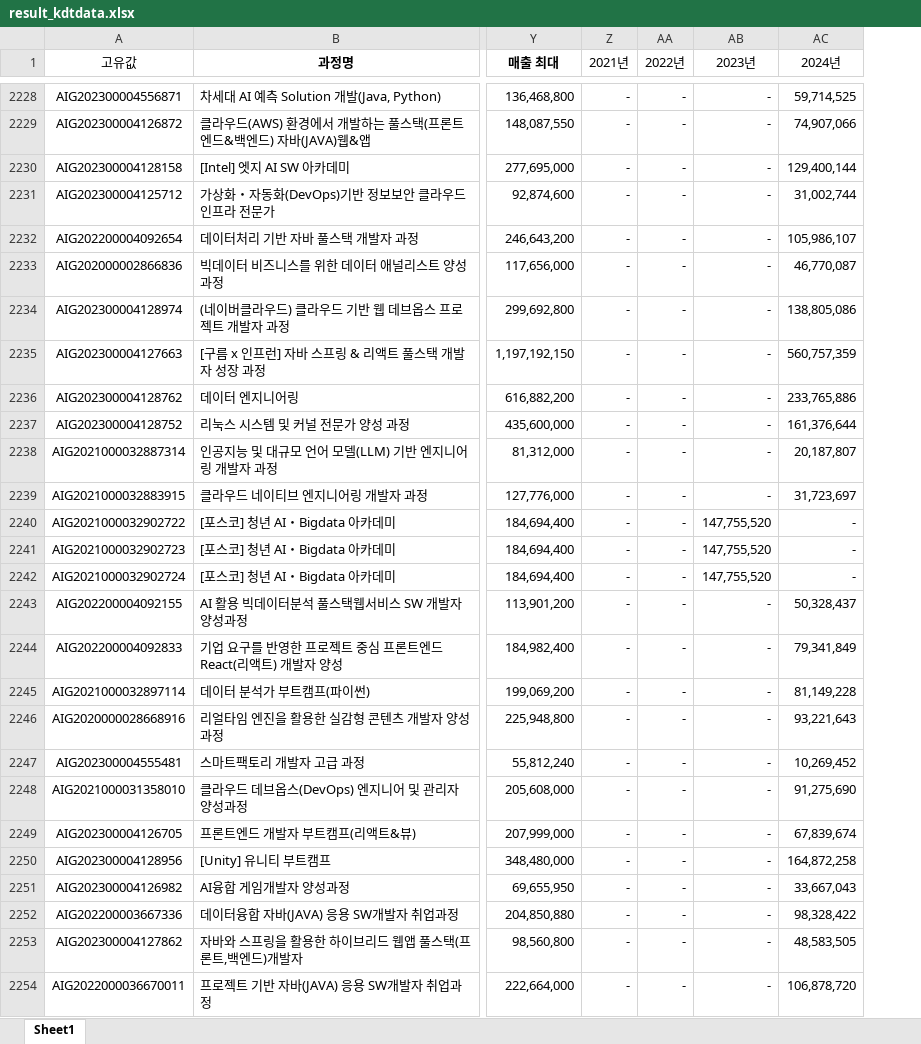
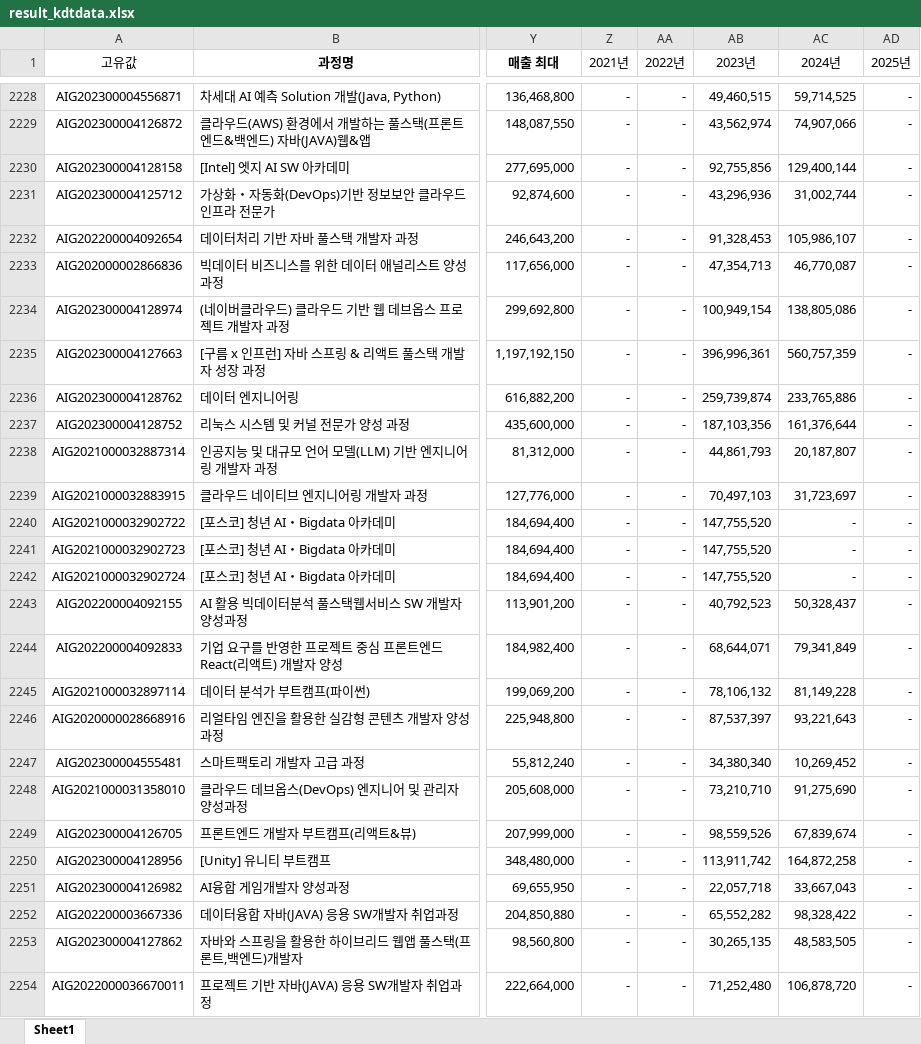
Before and after one commit to yulechestnuts/KDT_Dataset, an Excel workbook: result_kdtdata.xlsx, sheet Sheet1, drawn as a sheet; only a part is shown, gaps mark what is left out; values as stored, in another font and other column widths than the file's, no borders; the diff covers the shown part only; the diff names each change by its address in the sheet, - before the commit and + after, or states it on an @@ line.

```diff
--- a/result_kdtdata.xlsx (sheet Sheet1)
+++ b/result_kdtdata.xlsx (sheet Sheet1)
+column AD (2025년), rows 2228-2254: all -
-AB2228 (2023년): -
+AB2228 (2023년): 49,460,515
-AB2229 (2023년): -
+AB2229 (2023년): 43,562,974
-AB2230 (2023년): -
+AB2230 (2023년): 92,755,856
-AB2231 (2023년): -
+AB2231 (2023년): 43,296,936
-AB2232 (2023년): -
+AB2232 (2023년): 91,328,453
-AB2233 (2023년): -
+AB2233 (2023년): 47,354,713
-AB2234 (2023년): -
+AB2234 (2023년): 100,949,154
-AB2235 (2023년): -
+AB2235 (2023년): 396,996,361
-AB2236 (2023년): -
+AB2236 (2023년): 259,739,874
-AB2237 (2023년): -
+AB2237 (2023년): 187,103,356
-AB2238 (2023년): -
+AB2238 (2023년): 44,861,793
-AB2239 (2023년): -
+AB2239 (2023년): 70,497,103
-AB2243 (2023년): -
+AB2243 (2023년): 40,792,523
-AB2244 (2023년): -
+AB2244 (2023년): 68,644,071
-AB2245 (2023년): -
+AB2245 (2023년): 78,106,132
-AB2246 (2023년): -
+AB2246 (2023년): 87,537,397
-AB2247 (2023년): -
+AB2247 (2023년): 34,380,340
-AB2248 (2023년): -
+AB2248 (2023년): 73,210,710
-AB2249 (2023년): -
+AB2249 (2023년): 98,559,526
-AB2250 (2023년): -
+AB2250 (2023년): 113,911,742
-AB2251 (2023년): -
+AB2251 (2023년): 22,057,718
-AB2252 (2023년): -
+AB2252 (2023년): 65,552,282
-AB2253 (2023년): -
+AB2253 (2023년): 30,265,135
-AB2254 (2023년): -
+AB2254 (2023년): 71,252,480
```
Also changed, not shown: 424 edited cells elsewhere in this sheet, 1 other file.
